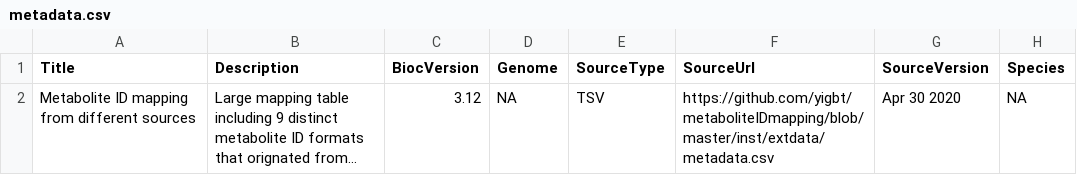
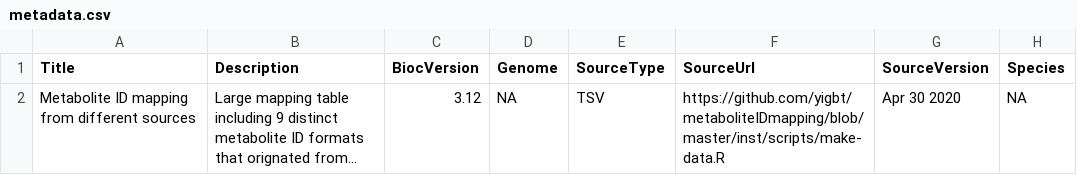
Before and after one commit to boll3/metaboliteIDmapping, a CSV file: inst/extdata/metadata.csv, drawn as a sheet; only a part is shown; long unchanged cells end in …; the diff names each change by its address in the sheet, - before the commit and + after, or states it on an @@ line.

Commit message:
Link make-data.R in csv metadata file.

```diff
--- a/inst/extdata/metadata.csv
+++ b/inst/extdata/metadata.csv
-F2 (SourceUrl): https://github.com/yigbt/metaboliteIDmapping/blob/master/inst/extdata/metadata.csv
+F2 (SourceUrl): https://github.com/yigbt/metaboliteIDmapping/blob/master/inst/scripts/make-data.R
```
Also changed, not shown: 1 other file.
